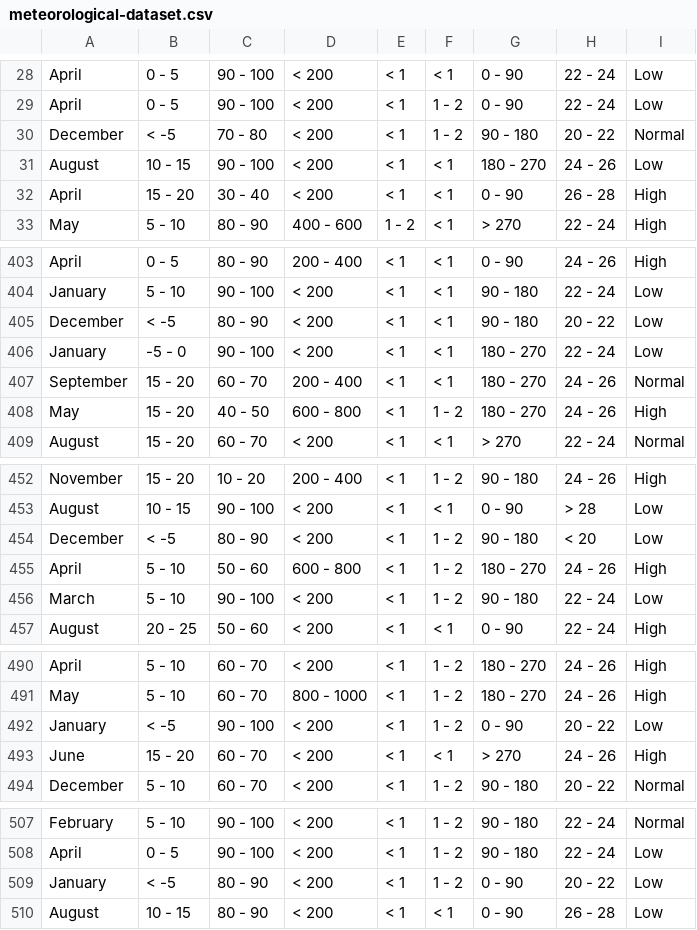
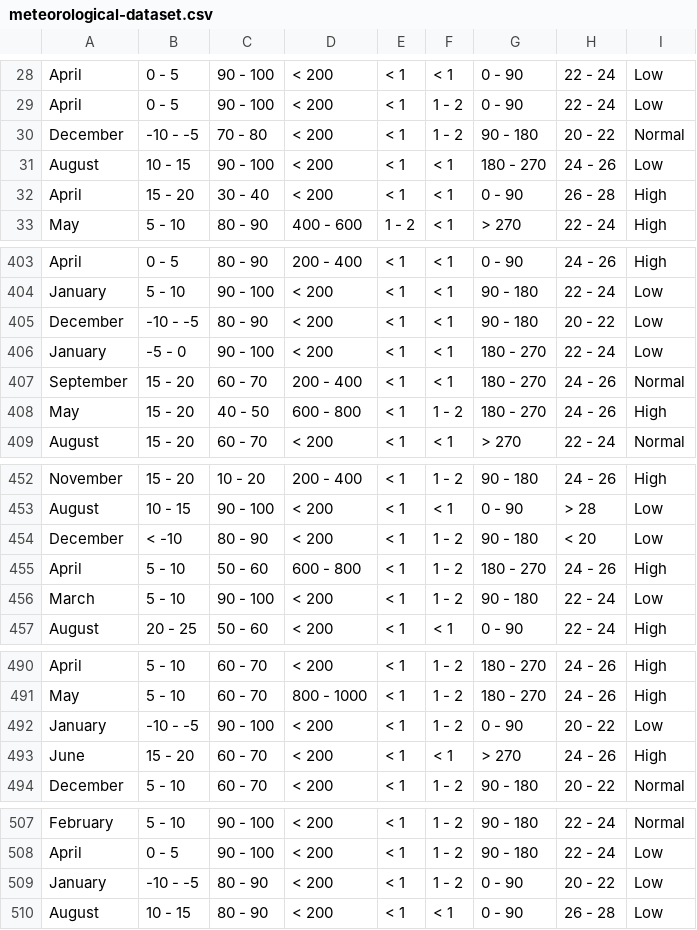
Before and after one commit to rdurnil/cpsc322project, a CSV file: meteorological-dataset.csv, drawn as a sheet; only a part is shown, gaps mark what is left out.

```diff
--- a/meteorological-dataset.csv
+++ b/meteorological-dataset.csv
@@ -29,3 +29,3 @@ April,0 - 5,90 - 100,< 200,< 1,< 1,0 - 90,22 - 24,Low
 April,0 - 5,90 - 100,< 200,< 1,1 - 2,0 - 90,22 - 24,Low
-December,< -5,70 - 80,< 200,< 1,1 - 2,90 - 180,20 - 22,Normal
+December,-10 - -5,70 - 80,< 200,< 1,1 - 2,90 - 180,20 - 22,Normal
 August,10 - 15,90 - 100,< 200,< 1,< 1,180 - 270,24 - 26,Low
@@ -404,3 +404,3 @@ April,0 - 5,80 - 90,200 - 400,< 1,< 1,0 - 90,24 - 26,High
 January,5 - 10,90 - 100,< 200,< 1,< 1,90 - 180,22 - 24,Low
-December,< -5,80 - 90,< 200,< 1,< 1,90 - 180,20 - 22,Low
+December,-10 - -5,80 - 90,< 200,< 1,< 1,90 - 180,20 - 22,Low
 January,-5 - 0,90 - 100,< 200,< 1,< 1,180 - 270,22 - 24,Low
@@ -453,3 +453,3 @@ November,15 - 20,10 - 20,200 - 400,< 1,1 - 2,90 - 180,24 - 26,High
 August,10 - 15,90 - 100,< 200,< 1,< 1,0 - 90,> 28,Low
-December,< -5,80 - 90,< 200,< 1,1 - 2,90 - 180,< 20,Low
+December,< -10,80 - 90,< 200,< 1,1 - 2,90 - 180,< 20,Low
 April,5 - 10,50 - 60,600 - 800,< 1,1 - 2,180 - 270,24 - 26,High
@@ -491,3 +491,3 @@ April,5 - 10,60 - 70,< 200,< 1,1 - 2,180 - 270,24 - 26,High
 May,5 - 10,60 - 70,800 - 1000,< 1,1 - 2,180 - 270,24 - 26,High
-January,< -5,90 - 100,< 200,< 1,1 - 2,0 - 90,20 - 22,Low
+January,-10 - -5,90 - 100,< 200,< 1,1 - 2,0 - 90,20 - 22,Low
 June,15 - 20,60 - 70,< 200,< 1,< 1,> 270,24 - 26,High
@@ -508,3 +508,3 @@ February,5 - 10,90 - 100,< 200,< 1,1 - 2,90 - 180,22 - 24,Normal
 April,0 - 5,90 - 100,< 200,< 1,1 - 2,90 - 180,22 - 24,Low
-January,< -5,80 - 90,< 200,< 1,1 - 2,0 - 90,20 - 22,Low
+January,-10 - -5,80 - 90,< 200,< 1,1 - 2,0 - 90,20 - 22,Low
 August,10 - 15,80 - 90,< 200,< 1,< 1,0 - 90,26 - 28,Low
```
Also changed, not shown: 5 other files.
